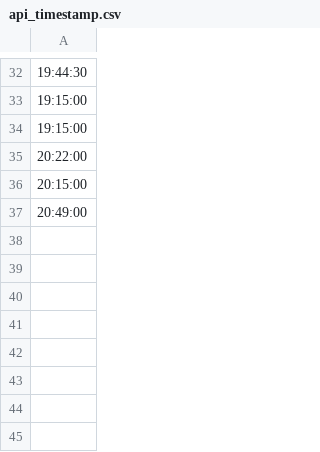
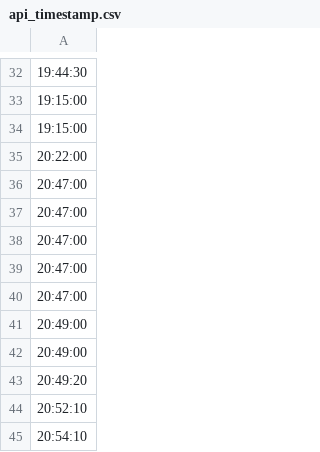
Before and after one commit to harish-hyperDev/custom-python-api, a CSV file: api_timestamp.csv, drawn as a sheet; only a part is shown, gaps mark what is left out; the diff names each change by its address in the sheet, - before the commit and + after, or states it on an @@ line.

```diff
--- a/api_timestamp.csv
+++ b/api_timestamp.csv
-A36: 20:15:00
+A36: 20:47:00
+row 37: 20:47:00
+row 38: 20:47:00
+row 39: 20:47:00
+row 40: 20:47:00
+row 42: 20:49:00
+row 43: 20:49:20
+row 44: 20:52:10
+row 45: 20:54:10
```
Also changed, not shown: 2 other files.
